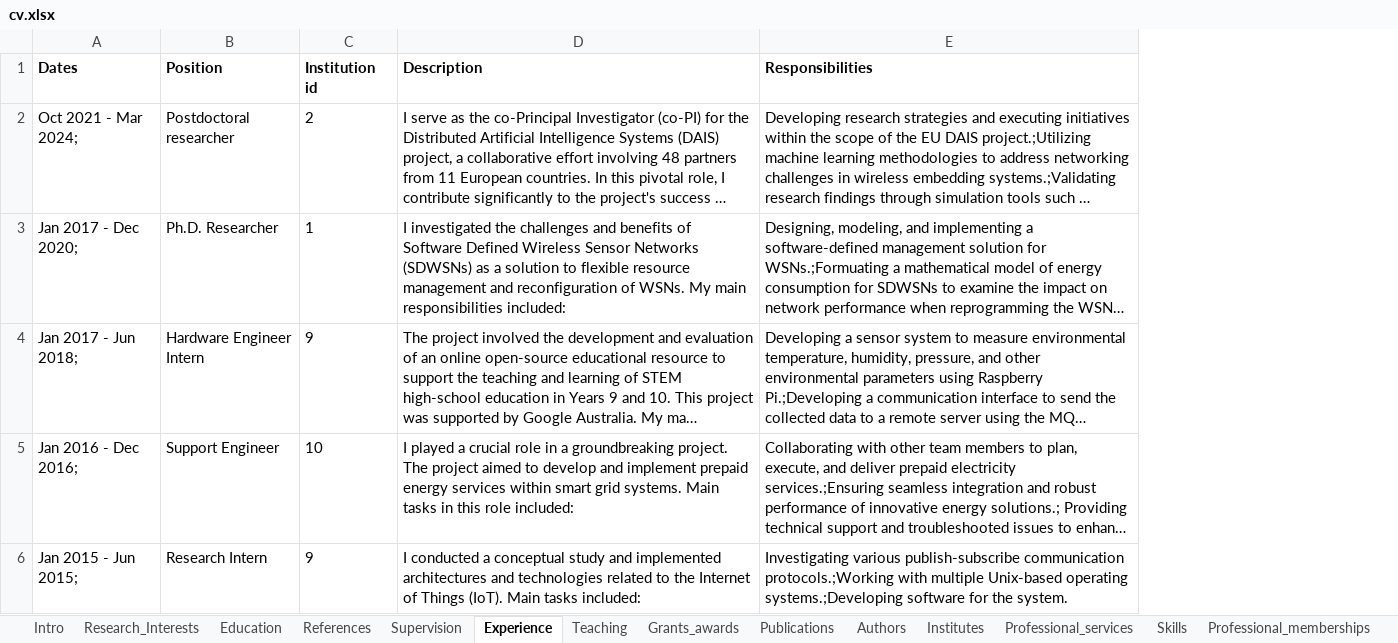
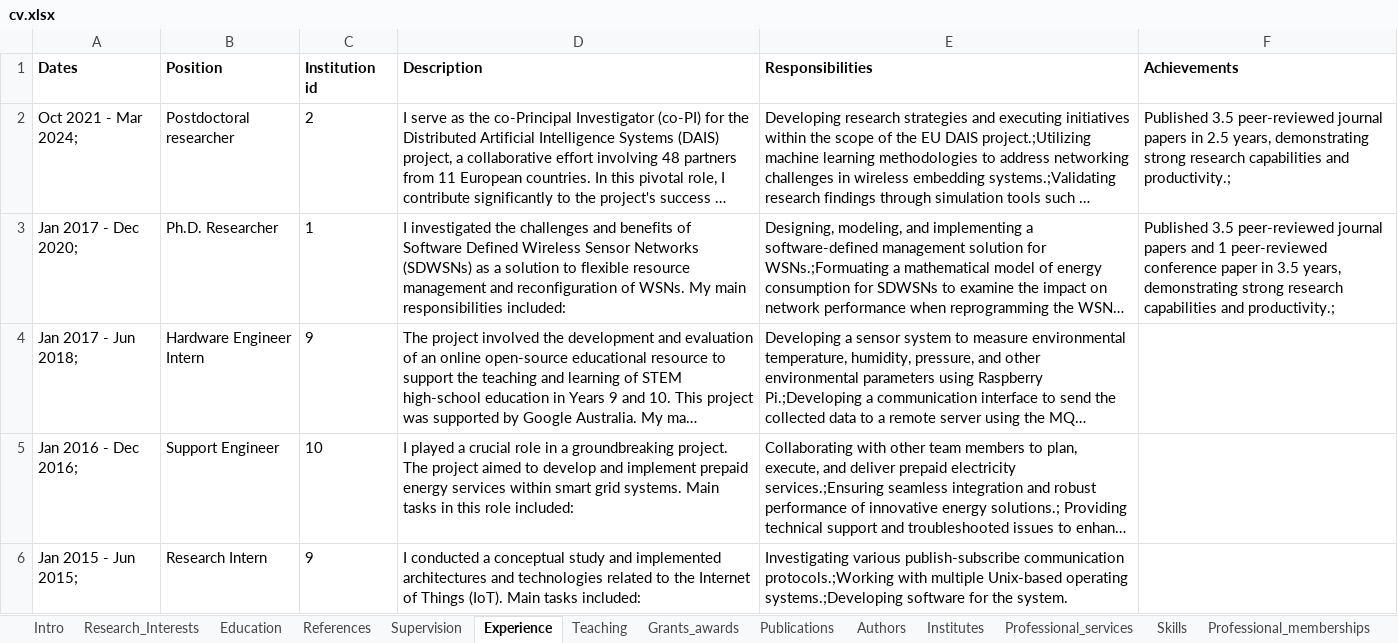
Before and after one commit to fdojurado/CVProcessor, an Excel workbook: cv.xlsx, sheet Experience, drawn as a sheet; long unchanged cells end in …; values as stored, in another font and other column widths than the file's, no borders; the diff names each change by its address in the sheet, - before the commit and + after, or states it on an @@ line.

Commit message:
Achievements added to the experience

```diff
--- a/cv.xlsx (sheet Experience)
+++ b/cv.xlsx (sheet Experience)
+column F (Achievements), rows 2-3: Published 3.5 peer-reviewed journal papers in 2.5 years, demonstrating strong research capabilities and productivity.; | Published 3.5 peer-reviewed journal papers and 1 peer-reviewed conference paper in 3.5 years, demonstrating strong research capabilities and productivity.;
```
Also changed, not shown: 2 other files.
